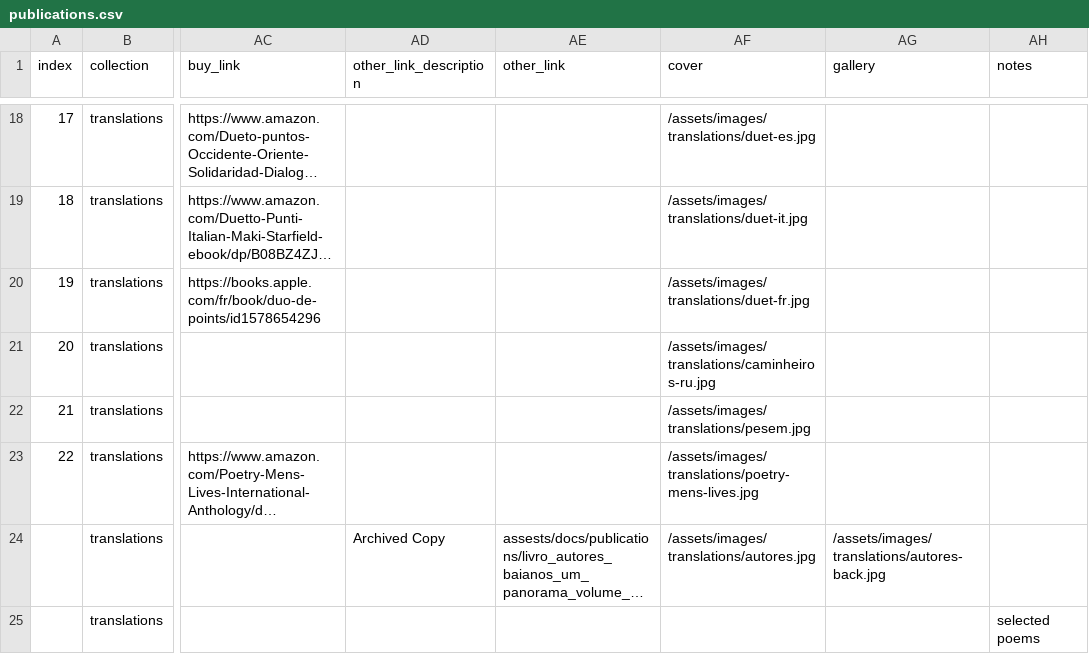
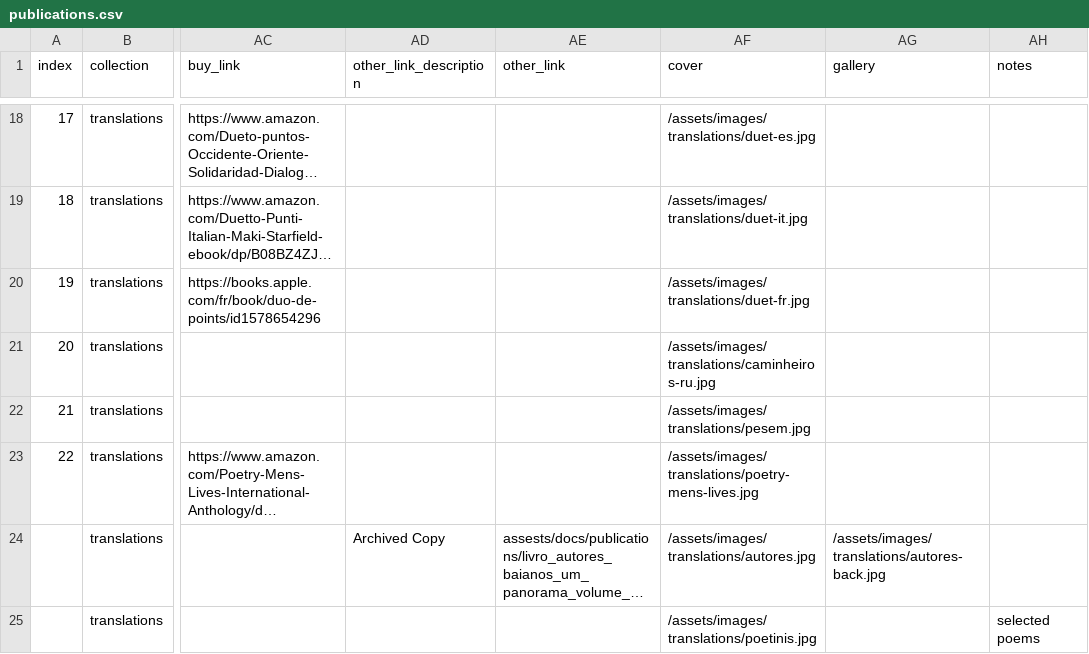
Before and after one commit to narlanmatos/narlanmatos.github.io, a CSV file: _data/publications.csv, drawn as a sheet; only a part is shown, gaps mark what is left out; long unchanged cells end in …; the diff names each change by its address in the sheet, - before the commit and + after, or states it on an @@ line.

Commit message:
add poetinis cover

```diff
--- a/_data/publications.csv
+++ b/_data/publications.csv
-AF25 (cover): (empty)
+AF25 (cover): /assets/images/translations/poetinis.jpg
```
Also changed, not shown: 1 other file.
